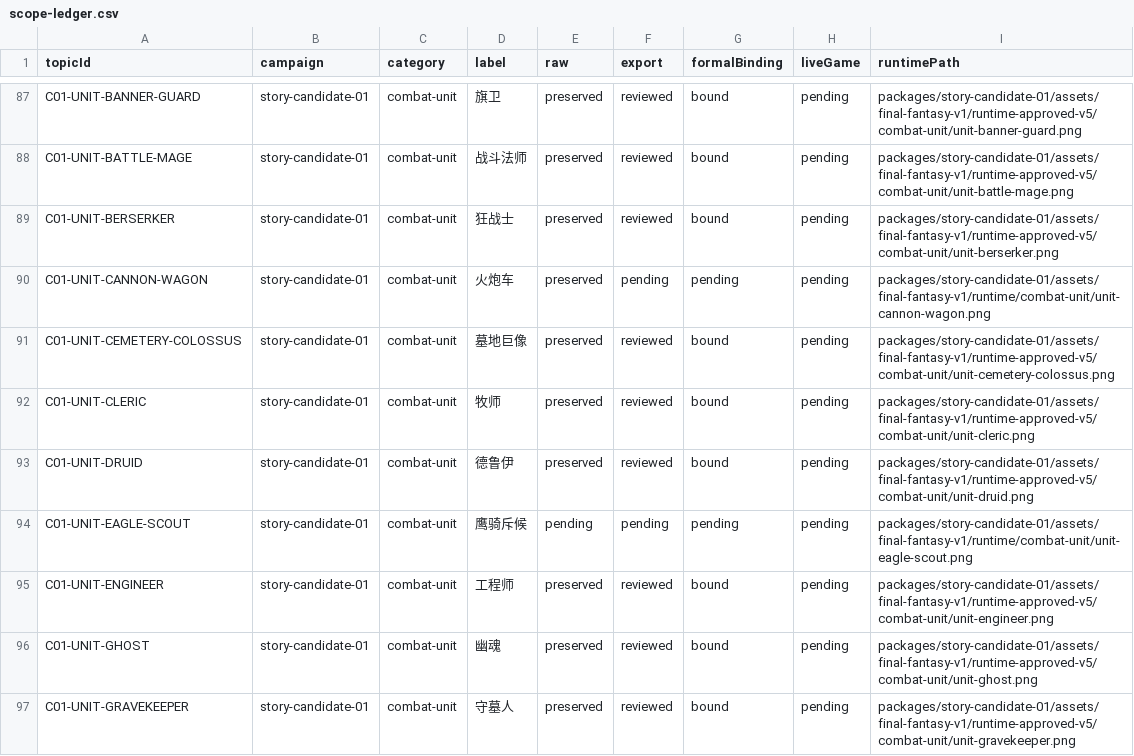
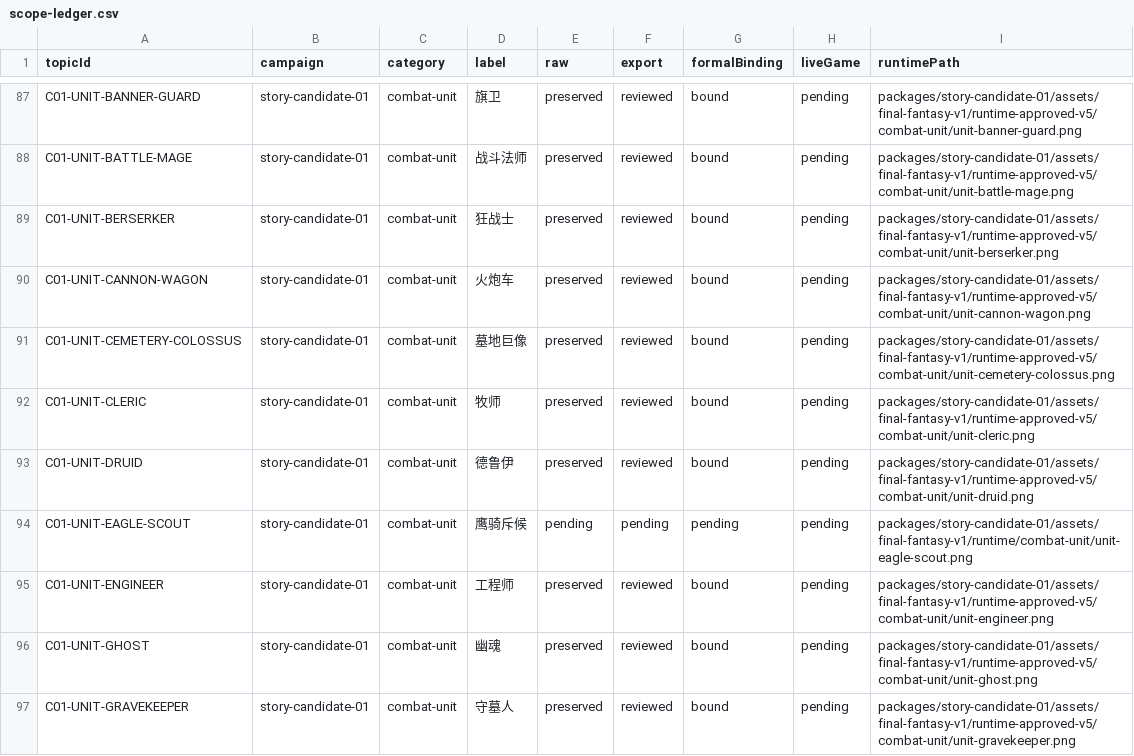
Before and after one commit to Tangerg/empire, a CSV file: docs/art-rebuild-20261019/approved-v5/scope-ledger.csv, drawn as a sheet; only a part is shown, gaps mark what is left out.

```diff
--- a/docs/art-rebuild-20261019/approved-v5/scope-ledger.csv
+++ b/docs/art-rebuild-20261019/approved-v5/scope-ledger.csv
@@ -89,3 +89,3 @@ C01-UNIT-BATTLE-MAGE,story-candidate-01,combat-unit,战斗法师,preserved,revie
 C01-UNIT-BERSERKER,story-candidate-01,combat-unit,狂战士,preserved,reviewed,bound,pending,packages/story-candidate-01/assets/final-fantasy-v1/runtime-approved-v5/combat-unit/unit-berserker.png
-C01-UNIT-CANNON-WAGON,story-candidate-01,combat-unit,火炮车,preserved,pending,pending,pending,packages/story-candidate-01/assets/final-fantasy-v1/runtime/combat-unit/unit-cannon-wagon.png
+C01-UNIT-CANNON-WAGON,story-candidate-01,combat-unit,火炮车,preserved,reviewed,bound,pending,packages/story-candidate-01/assets/final-fantasy-v1/runtime-approved-v5/combat-unit/unit-cannon-wagon.png
 C01-UNIT-CEMETERY-COLOSSUS,story-candidate-01,combat-unit,墓地巨像,preserved,reviewed,bound,pending,packages/story-candidate-01/assets/final-fantasy-v1/runtime-approved-v5/combat-unit/unit-cemetery-colossus.png
```
Also changed, not shown: 10 other files.
